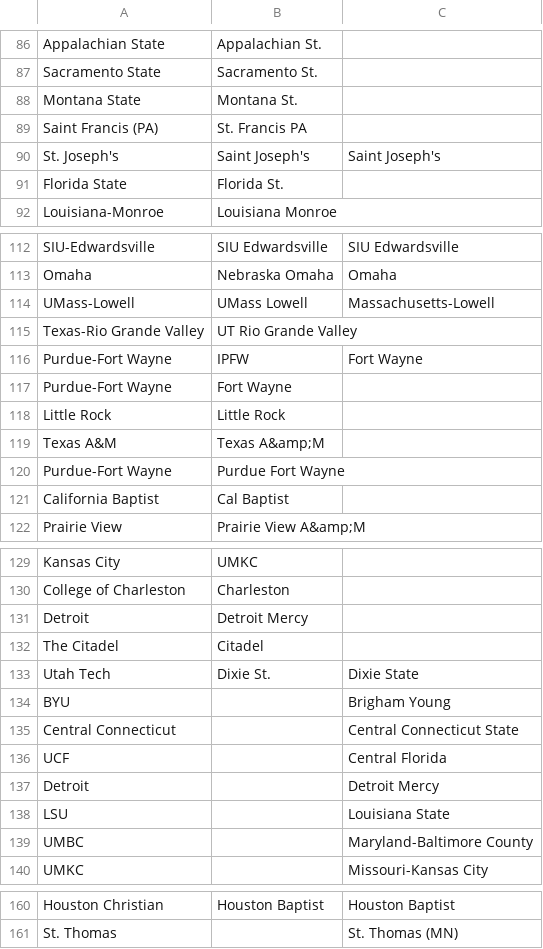
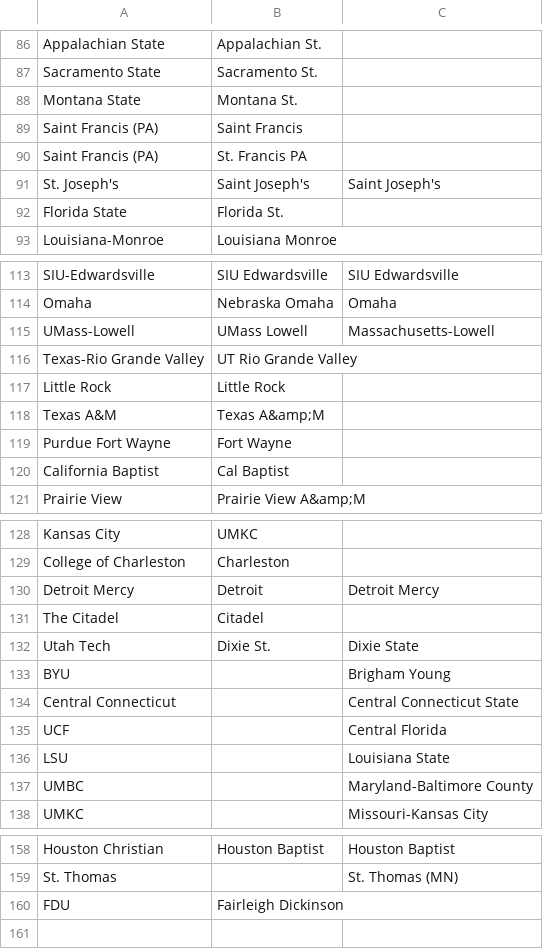
Before and after one commit to pjmartinkus/College_Basketball, a CSV file: Data/Resources/schools.csv, drawn as a sheet; only a part is shown, gaps mark what is left out; the diff covers the shown part only.

Commit message:
Fixed school names

```diff
--- a/Data/Resources/schools.csv
+++ b/Data/Resources/schools.csv
@@ -88,2 +88,3 @@ Sacramento State,Sacramento St.,
 Montana State,Montana St.,
+Saint Francis (PA),Saint Francis,
 Saint Francis (PA),St. Francis PA,
@@ -115,7 +116,5 @@ UMass-Lowell,UMass Lowell,Massachusetts-Lowell
 Texas-Rio Grande Valley,UT Rio Grande Valley,
-Purdue-Fort Wayne,IPFW,Fort Wayne
-Purdue-Fort Wayne,Fort Wayne,
 Little Rock,Little Rock,
 Texas A&M,Texas A&amp;M,
-Purdue-Fort Wayne,Purdue Fort Wayne,
+Purdue Fort Wayne,Fort Wayne,
 California Baptist,Cal Baptist,
@@ -130,3 +129,3 @@ Kansas City,UMKC,
 College of Charleston,Charleston,
-Detroit,Detroit Mercy,
+Detroit Mercy,Detroit,Detroit Mercy
 The Citadel,Citadel,
@@ -136,3 +135,2 @@ Central Connecticut,,Central Connecticut State
 UCF,,Central Florida
-Detroit,,Detroit Mercy
 LSU,,Louisiana State
@@ -161 +159,2 @@ Houston Christian,Houston Baptist,Houston Baptist
 St. Thomas,,St. Thomas (MN)
+FDU,Fairleigh Dickinson,
```
Also changed, not shown: 1 edited cell elsewhere in this file.
